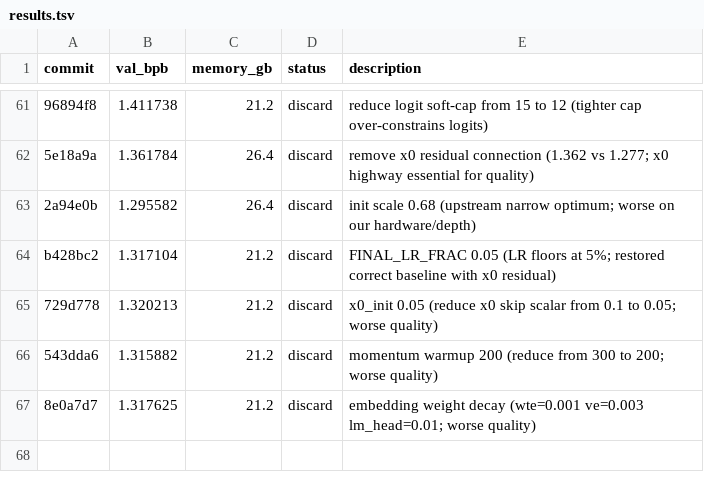
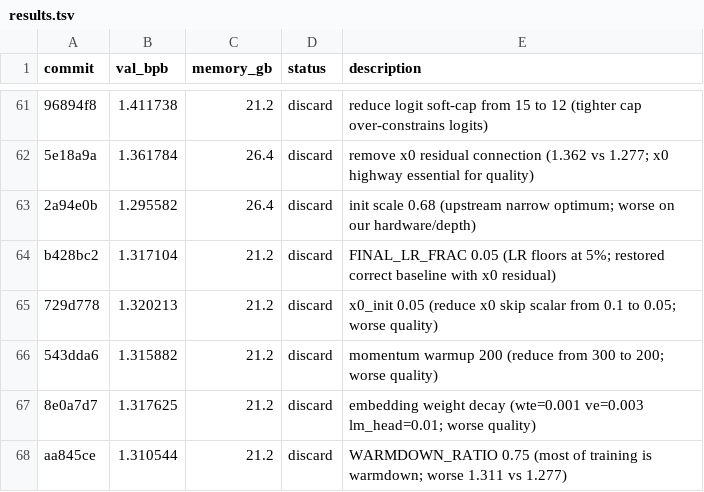
Before and after one commit to reowens/autoresearch-mlx, a TSV file: results.tsv, drawn as a sheet; only a part is shown, gaps mark what is left out.

Commit message:
discard: WARMDOWN_RATIO 0.75 (1.311 vs 1.277; longer warmdown hurts)

```diff
--- a/results.tsv
+++ b/results.tsv
@@ -67 +67,2 @@ b428bc2	1.317104	21.2	discard	FINAL_LR_FRAC 0.05 (LR floors at 5%; restored corr
 8e0a7d7	1.317625	21.2	discard	embedding weight decay (wte=0.001 ve=0.003 lm_head=0.01; worse quality)
+aa845ce	1.310544	21.2	discard	WARMDOWN_RATIO 0.75 (most of training is warmdown; worse 1.311 vs 1.277)
```
Also changed, not shown: 1 other file.
